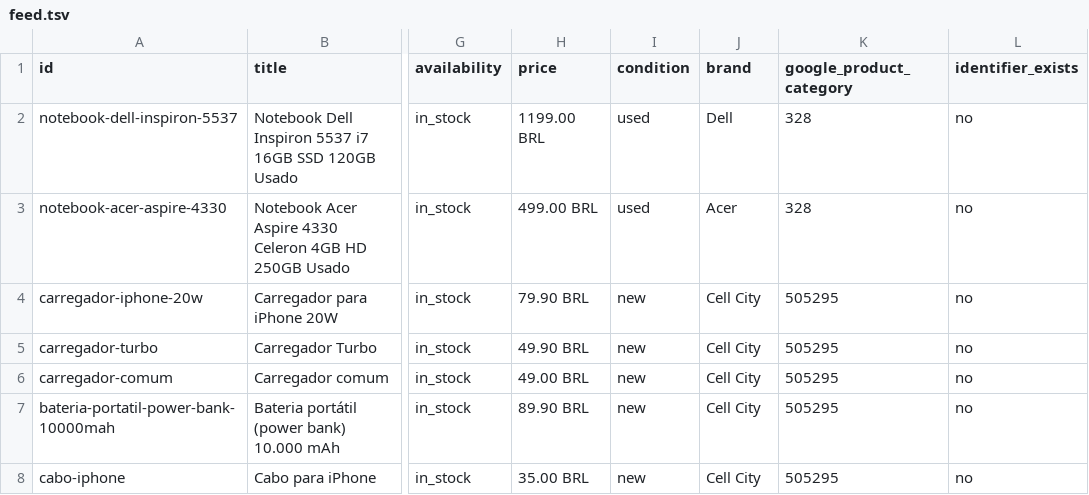
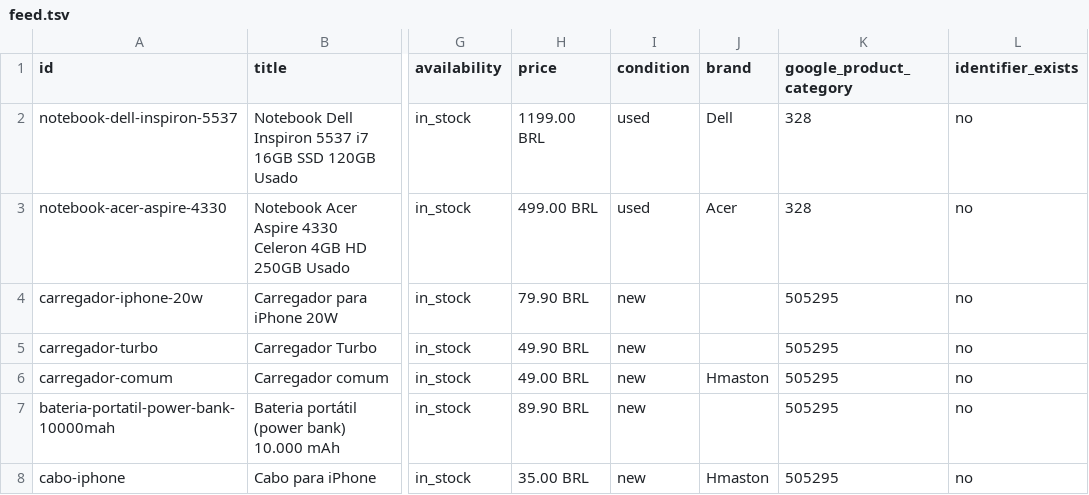
Before and after one commit to itamaratento/Cell-City-Site, a TSV file: produtos/feed.tsv, drawn as a sheet; only a part is shown, gaps mark what is left out; the diff covers the shown part only; the diff names each change by its address in the sheet, - before the commit and + after, or states it on an @@ line.

```diff
--- a/produtos/feed.tsv
+++ b/produtos/feed.tsv
-J4:J5 (brand): Cell City
+J4:J5 (brand): (empty)
-J6 (brand): Cell City
+J6 (brand): Hmaston
-J7 (brand): Cell City
+J7 (brand): (empty)
-J8 (brand): Cell City
+J8 (brand): Hmaston
```
Also changed, not shown: 3 removed rows and 2 edited cells elsewhere in this file, 10 other files.
